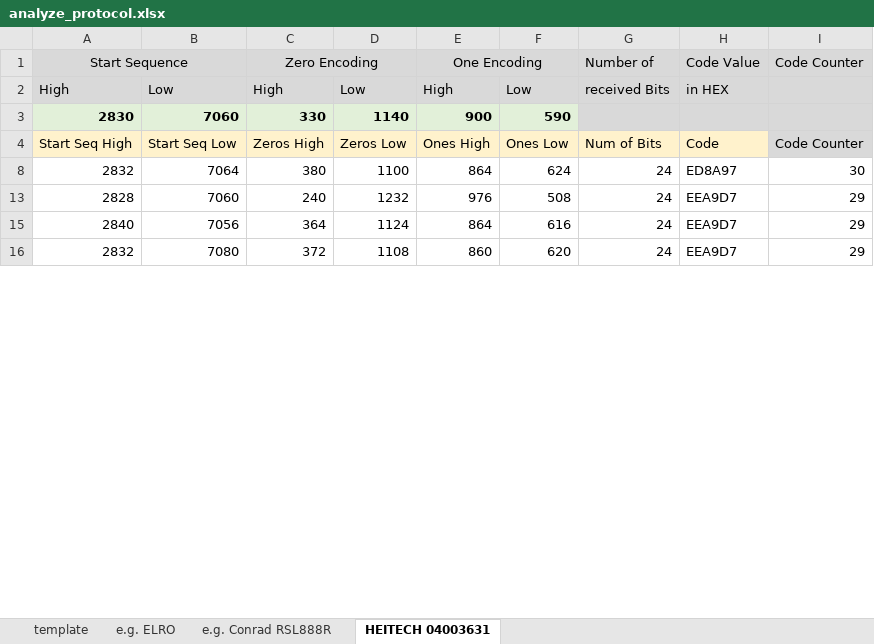
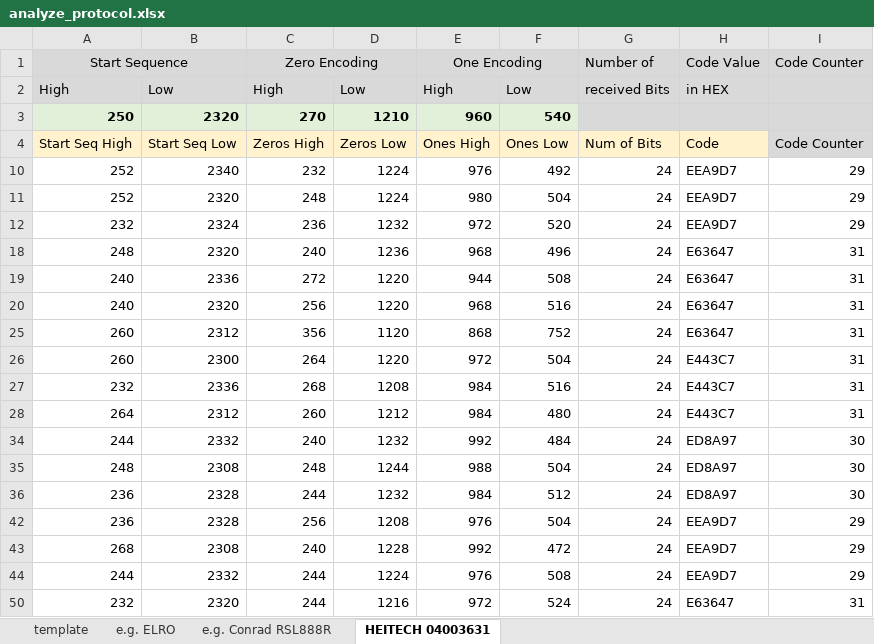
Before and after one commit to eesar/rspo-sniffer, an Excel workbook: analyze_protocol.xlsx, sheet HEITECH 04003631, drawn as a sheet; only a part is shown; values as stored, in another font and other column widths than the file's, no borders; removed rows and columns are numbered as before the commit, all else as after; the diff covers the shown part only; the diff names each change by its address in the sheet, - before the commit and + after, or states it on an @@ line.

Commit message:
fixes wrong column order in HEITECH example

```diff
--- a/analyze_protocol.xlsx (sheet HEITECH 04003631)
+++ b/analyze_protocol.xlsx (sheet HEITECH 04003631)
-row 3: 2830 | 7060 | 330 | 1140 | 900 | 590
+row 3: 250 | 2320 | 270 | 1210 | 960 | 540
@@ row 8 hidden: 2832 | 7064 | 380 | 1100 | 864 | 624 | 24 | ED8A97 | 30 @@
@@ row 10 unhidden: 252 | 2340 | 232 | 1224 | 976 | 492 | 24 | EEA9D7 | 29 @@
@@ row 11 unhidden: 252 | 2320 | 248 | 1224 | 980 | 504 | 24 | EEA9D7 | 29 @@
@@ row 12 unhidden: 232 | 2324 | 236 | 1232 | 972 | 520 | 24 | EEA9D7 | 29 @@
@@ row 18 unhidden: 248 | 2320 | 240 | 1236 | 968 | 496 | 24 | E63647 | 31 @@
@@ row 19 unhidden: 240 | 2336 | 272 | 1220 | 944 | 508 | 24 | E63647 | 31 @@
@@ row 20 unhidden: 240 | 2320 | 256 | 1220 | 968 | 516 | 24 | E63647 | 31 @@
@@ row 25 unhidden: 260 | 2312 | 356 | 1120 | 868 | 752 | 24 | E63647 | 31 @@
@@ row 26 unhidden: 260 | 2300 | 264 | 1220 | 972 | 504 | 24 | E443C7 | 31 @@
@@ row 27 unhidden: 232 | 2336 | 268 | 1208 | 984 | 516 | 24 | E443C7 | 31 @@
@@ row 28 unhidden: 264 | 2312 | 260 | 1212 | 984 | 480 | 24 | E443C7 | 31 @@
@@ row 34 unhidden: 244 | 2332 | 240 | 1232 | 992 | 484 | 24 | ED8A97 | 30 @@
@@ row 35 unhidden: 248 | 2308 | 248 | 1244 | 988 | 504 | 24 | ED8A97 | 30 @@
@@ row 36 unhidden: 236 | 2328 | 244 | 1232 | 984 | 512 | 24 | ED8A97 | 30 @@
@@ row 42 unhidden: 236 | 2328 | 256 | 1208 | 976 | 504 | 24 | EEA9D7 | 29 @@
@@ row 43 unhidden: 268 | 2308 | 240 | 1228 | 992 | 472 | 24 | EEA9D7 | 29 @@
-A44 (Start Sequence): 2828
+A44 (Start Sequence): 244
-B44: 7060
+B44: 2332
-C44 (Zero Encoding): 240
+C44 (Zero Encoding): 244
-D44: 1232
+D44: 1224
@@ row 15 hidden: 2840 | 7056 | 364 | 1124 | 864 | 616 | 24 | EEA9D7 | 29 @@
@@ row 16 hidden: 2832 | 7080 | 372 | 1108 | 860 | 620 | 24 | EEA9D7 | 29 @@
@@ row 50 unhidden: 232 | 2320 | 244 | 1216 | 972 | 524 | 24 | E63647 | 31 @@
```
Also changed, not shown: 92 hidden or unhidden rows and 14 edited cells elsewhere in this sheet, sheet e.g. Conrad RSL888R, formulas that keep their value, hidden cells.
